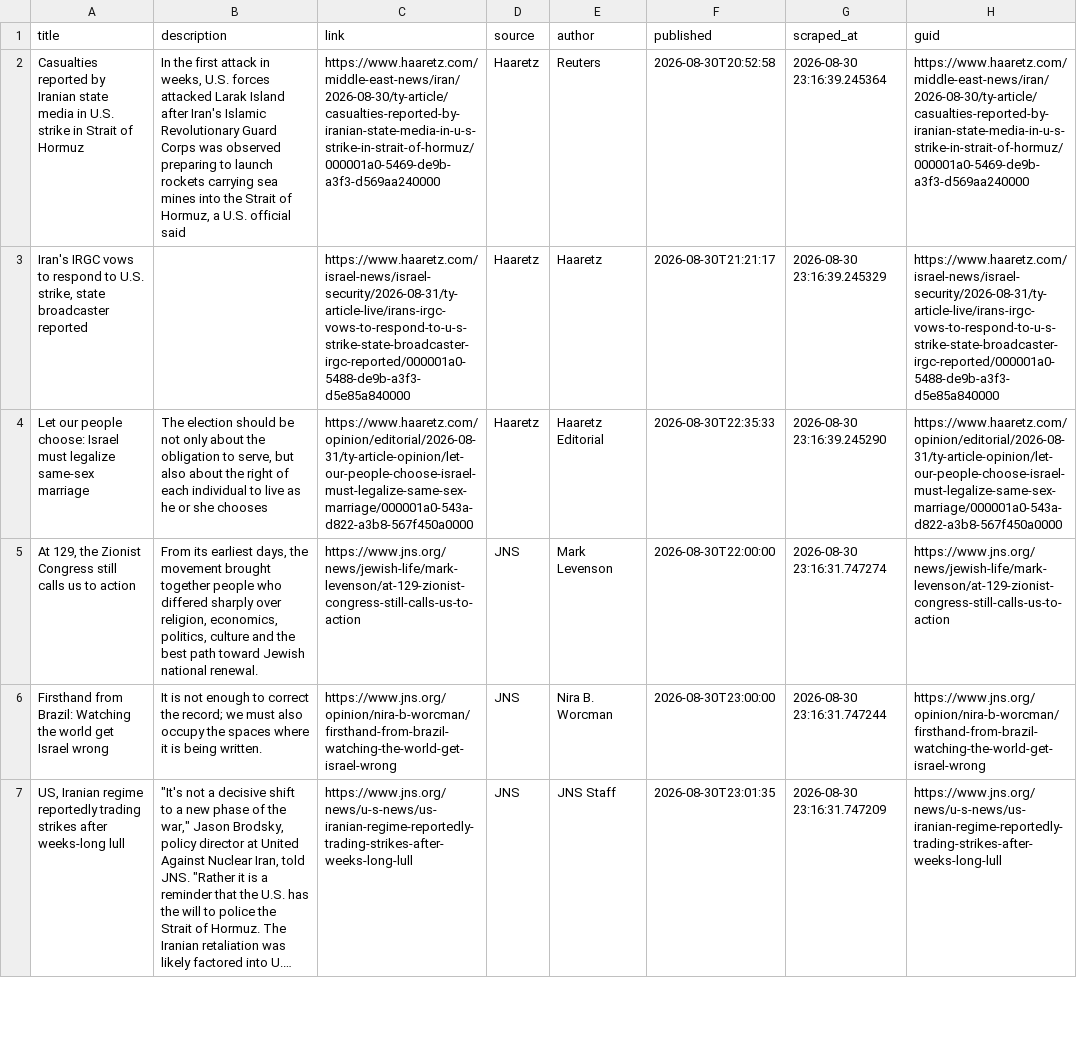
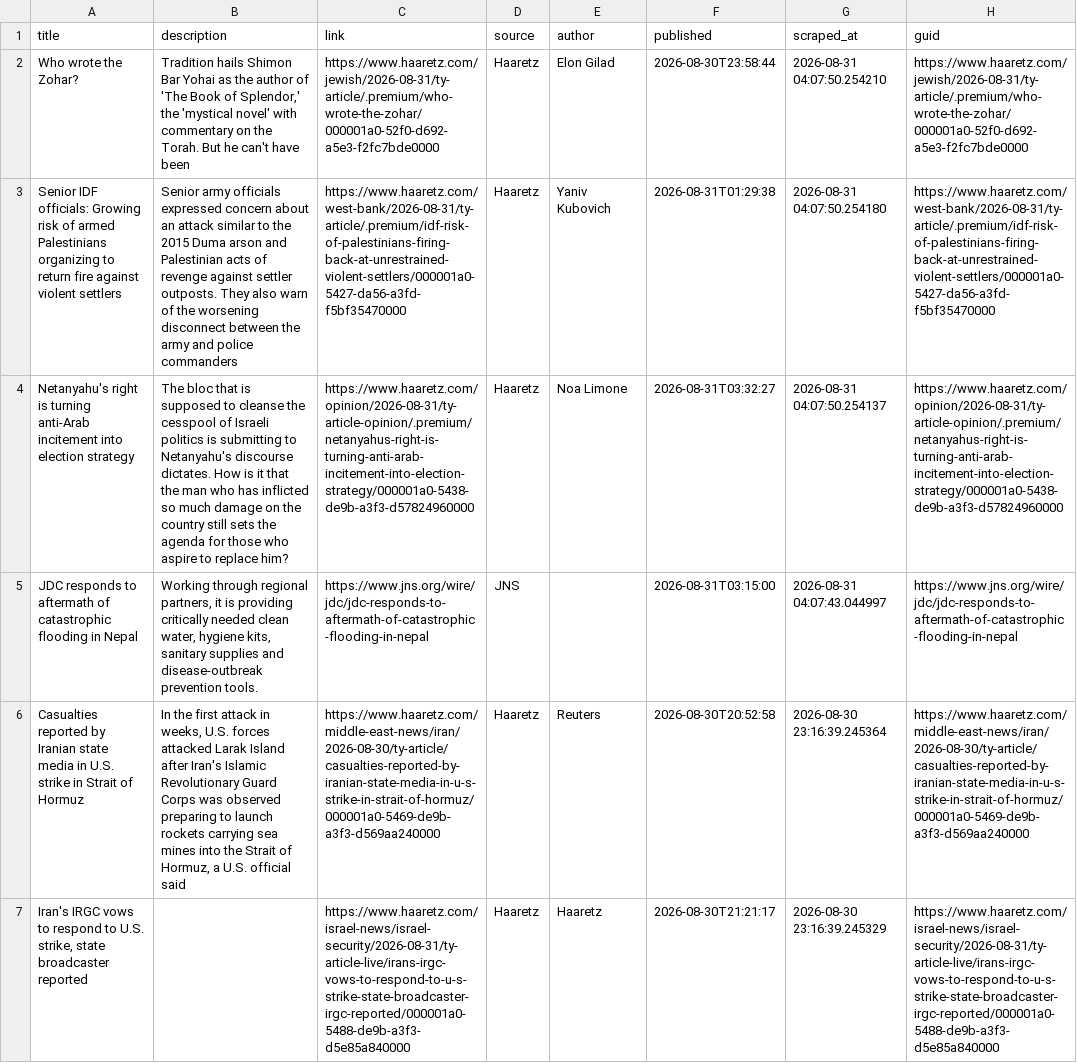
Before and after one commit to jballhalla/jewish-studies-feed, a CSV file: data/memory/news_log.csv, drawn as a sheet; only a part is shown; the shorter side is filled out with more unchanged rows; long unchanged cells end in …; the diff names each change by its address in the sheet, - before the commit and + after, or states it on an @@ line.

```diff
--- a/data/memory/news_log.csv
+++ b/data/memory/news_log.csv
+row 2: Who wrote the Zohar? | Tradition hails Shimon Bar Yohai as the author of 'The Book of Splendor,' the 'mystical novel' with commentary on the Torah. But he can't have been | https://www.haaretz.com/jewish/2026-08-31/ty-article/.premium/who-wrote-the-zohar/000001a0-52f0-d692-a5e3-f2fc7bde0000 | Haaretz | Elon Gilad | 2026-08-30T23:58:44 | 2026-08-31 04:07:50.254210 | https://www.haaretz.com/jewish/2026-08-31/ty-article/.premium/who-wrote-the-zohar/000001a0-52f0-d692-a5e3-f2fc7bde0000
+row 3: Senior IDF officials: Growing risk of armed Palestinians organizing to return fire against violent settlers | Senior army officials expressed concern about an attack similar to the 2015 Duma arson and Palestinian acts of revenge against settler outposts. They also warn of the worsening disconnect between the army and police commanders | https://www.haaretz.com/west-bank/2026-08-31/ty-article/.premium/idf-risk-of-palestinians-firing-back-at-unrestrained-violent-settlers/000001a0-5427-da56-a3fd-f5bf35470000 | Haaretz | Yaniv Kubovich | 2026-08-31T01:29:38 | 2026-08-31 04:07:50.254180 | https://www.haaretz.com/west-bank/2026-08-31/ty-article/.premium/idf-risk-of-palestinians-firing-back-at-unrestrained-violent-settlers/000001a0-5427-da56-a3fd-f5bf35470000
+row 4: Netanyahu's right is turning anti-Arab incitement into election strategy | The bloc that is supposed to cleanse the cesspool of Israeli politics is submitting to Netanyahu's discourse dictates. How is it that the man who has inflicted so much damage on the country still sets the agenda for those who aspire to replace him? | https://www.haaretz.com/opinion/2026-08-31/ty-article-opinion/.premium/netanyahus-right-is-turning-anti-arab-incitement-into-election-strategy/000001a0-5438-de9b-a3f3-d57824960000 | Haaretz | Noa Limone | 2026-08-31T03:32:27 | 2026-08-31 04:07:50.254137 | https://www.haaretz.com/opinion/2026-08-31/ty-article-opinion/.premium/netanyahus-right-is-turning-anti-arab-incitement-into-election-strategy/000001a0-5438-de9b-a3f3-d57824960000
+row 5: JDC responds to aftermath of catastrophic flooding in Nepal | Working through regional partners, it is providing critically needed clean water, hygiene kits, sanitary supplies and disease-outbreak prevention tools. | https://www.jns.org/wire/jdc/jdc-responds-to-aftermath-of-catastrophic-flooding-in-nepal | JNS |  | 2026-08-31T03:15:00 | 2026-08-31 04:07:43.044997 | https://www.jns.org/wire/jdc/jdc-responds-to-aftermath-of-catastrophic-flooding-in-nepal
```
